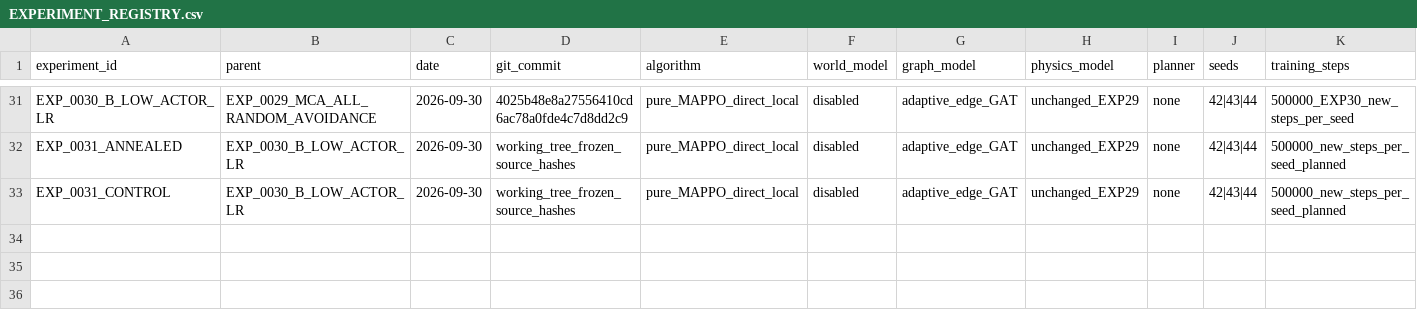
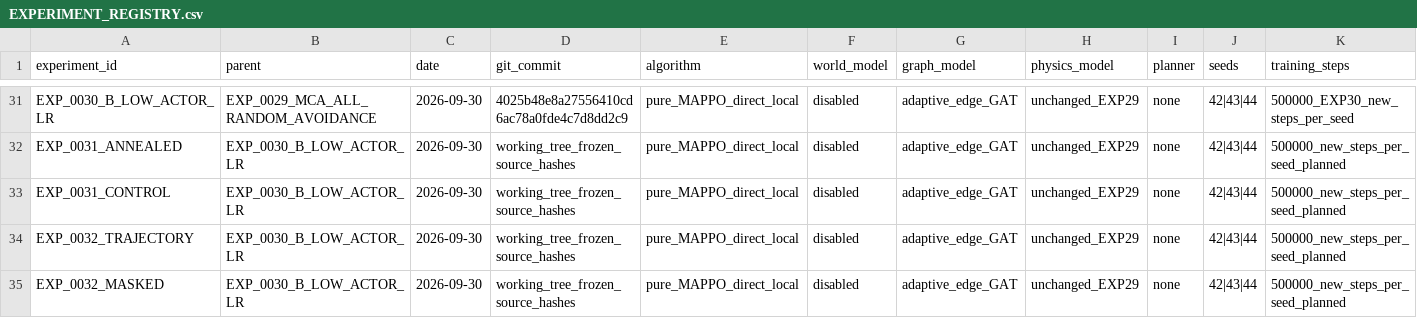
Before and after one commit to Bluestone-work/VRL, a CSV file: research/EXPERIMENT_REGISTRY.csv, drawn as a sheet; only a part is shown, gaps mark what is left out; rows hold the shown columns only; the diff names each change by its address in the sheet, - before the commit and + after, or states it on an @@ line.

Commit message:
feat(rl): add causal obstacle trajectory observations and paired EXP32 study

```diff
--- a/research/EXPERIMENT_REGISTRY.csv
+++ b/research/EXPERIMENT_REGISTRY.csv
+row 34: EXP_0032_TRAJECTORY | EXP_0030_B_LOW_ACTOR_LR | 2026-09-30 | working_tree_frozen_source_hashes | pure_MAPPO_direct_local | disabled | adaptive_edge_GAT | unchanged_EXP29 | none | 42|43|44 | 500000_new_steps_per_seed_planned
+row 35: EXP_0032_MASKED | EXP_0030_B_LOW_ACTOR_LR | 2026-09-30 | working_tree_frozen_source_hashes | pure_MAPPO_direct_local | disabled | adaptive_edge_GAT | unchanged_EXP29 | none | 42|43|44 | 500000_new_steps_per_seed_planned
```
Also changed, not shown: 26 other files.
